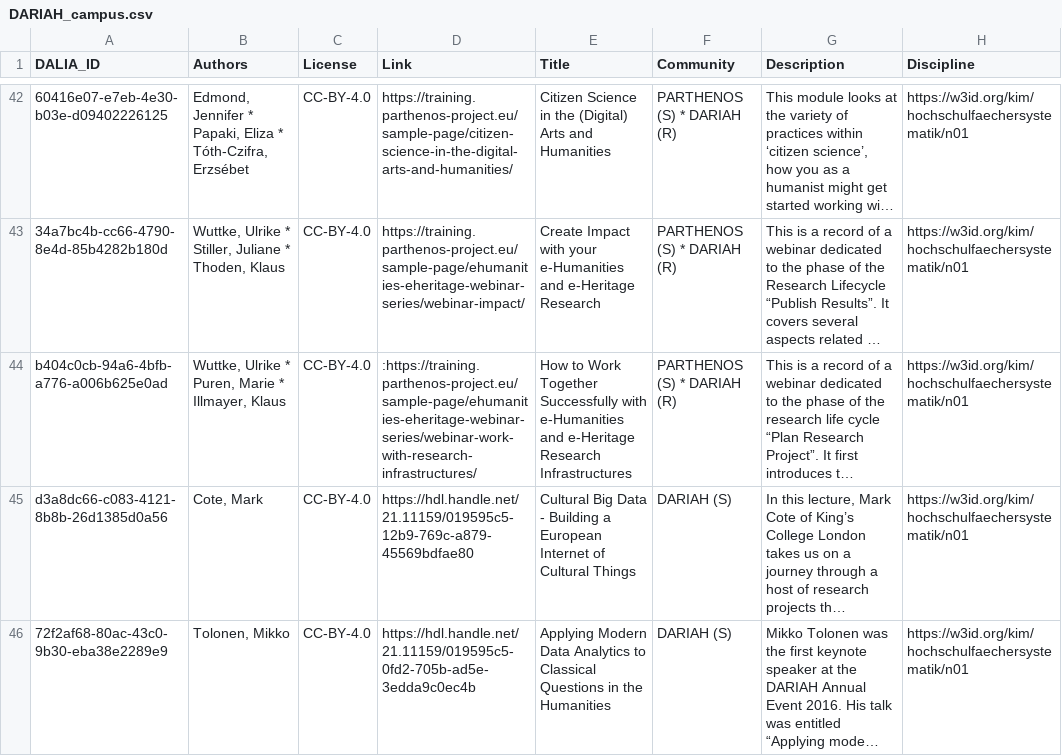
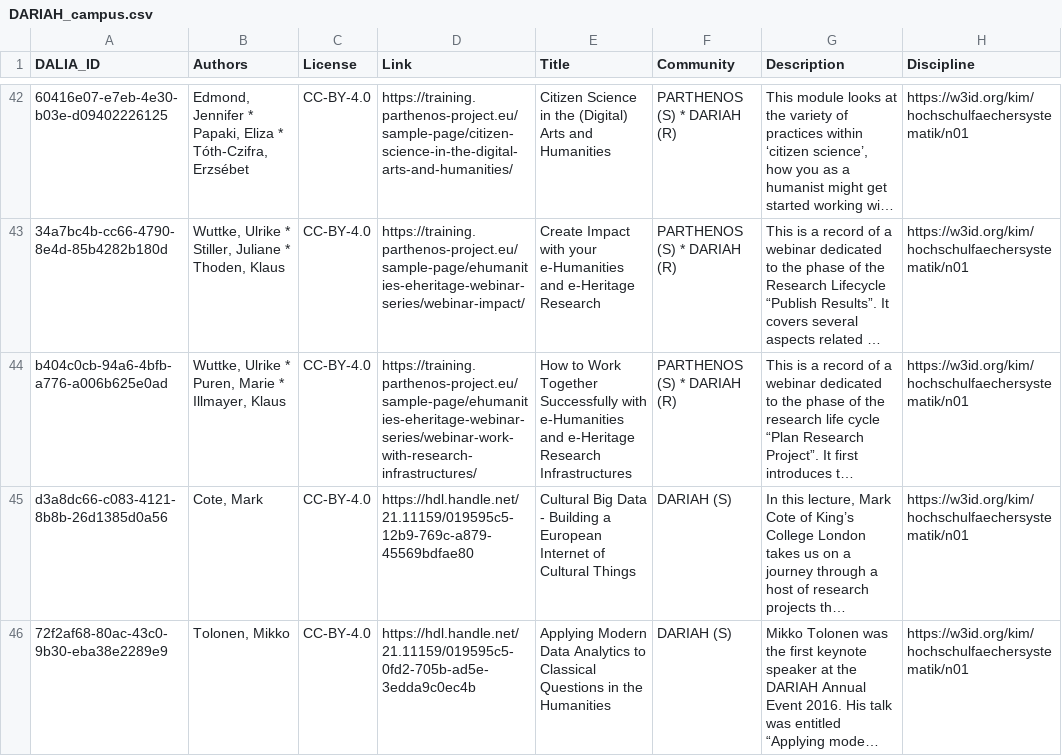
Before and after one commit to data-literacy-alliance/dalia-curation, a CSV file: curation/DARIAH_campus.csv, drawn as a sheet; only a part is shown, gaps mark what is left out; long unchanged cells end in …; the diff names each change by its address in the sheet, - before the commit and + after, or states it on an @@ line.

```diff
--- a/curation/DARIAH_campus.csv
+++ b/curation/DARIAH_campus.csv
-D44 (Link): :https://training.parthenos-project.eu/sample-page/ehumanities-eheritage-webinar-series/webinar-work-with-research-infrastructures/
+D44 (Link): https://training.parthenos-project.eu/sample-page/ehumanities-eheritage-webinar-series/webinar-work-with-research-infrastructures/
```
Also changed, not shown: curation/dalia_curation_2026_04.csv, 3 other files.
